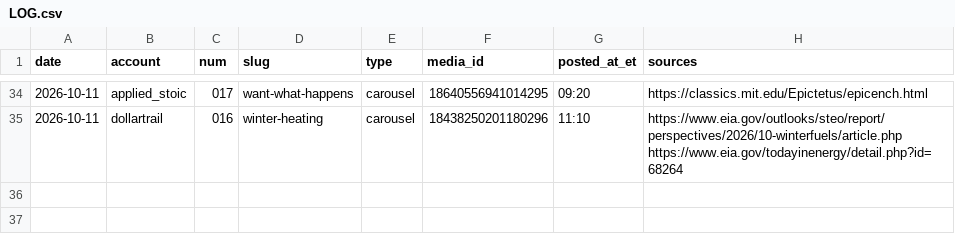
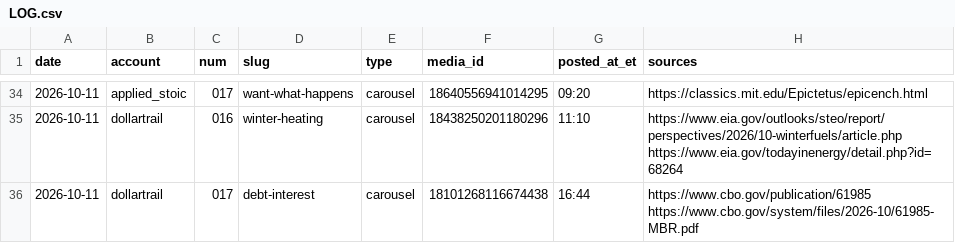
Before and after one commit to jimlastinger/ig-posts, a CSV file: LOG.csv, drawn as a sheet; only a part is shown, gaps mark what is left out; the diff names each change by its address in the sheet, - before the commit and + after, or states it on an @@ line.

```diff
--- a/LOG.csv
+++ b/LOG.csv
+row 36: 2026-10-11 | dollartrail | 017 | debt-interest | carousel | 18101268116674438 | 16:44 | https://www.cbo.gov/publication/61985 https://www.cbo.gov/system/files/2026-10/61985-MBR.pdf
```
